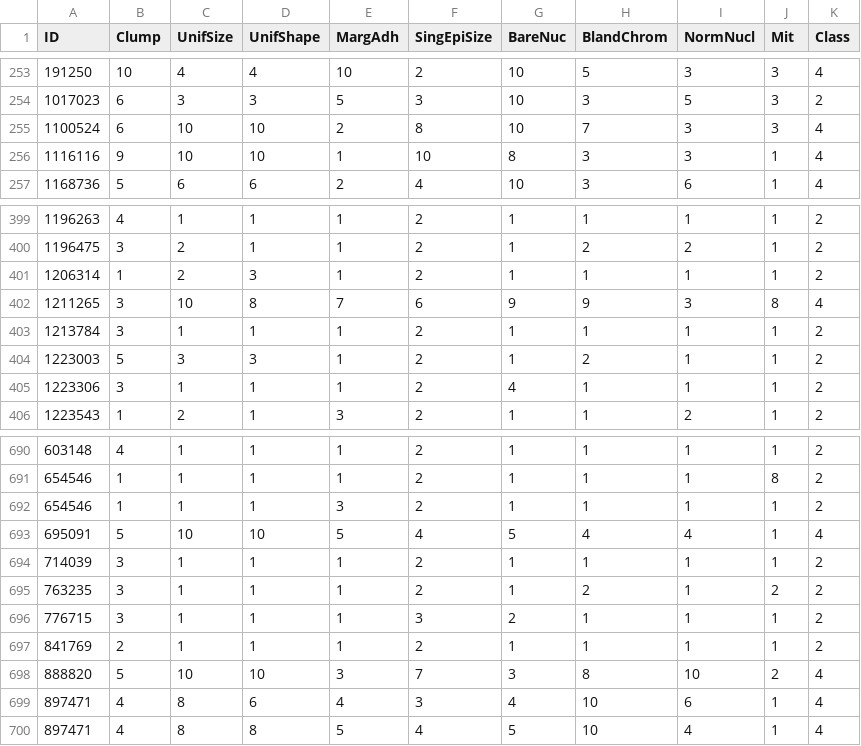
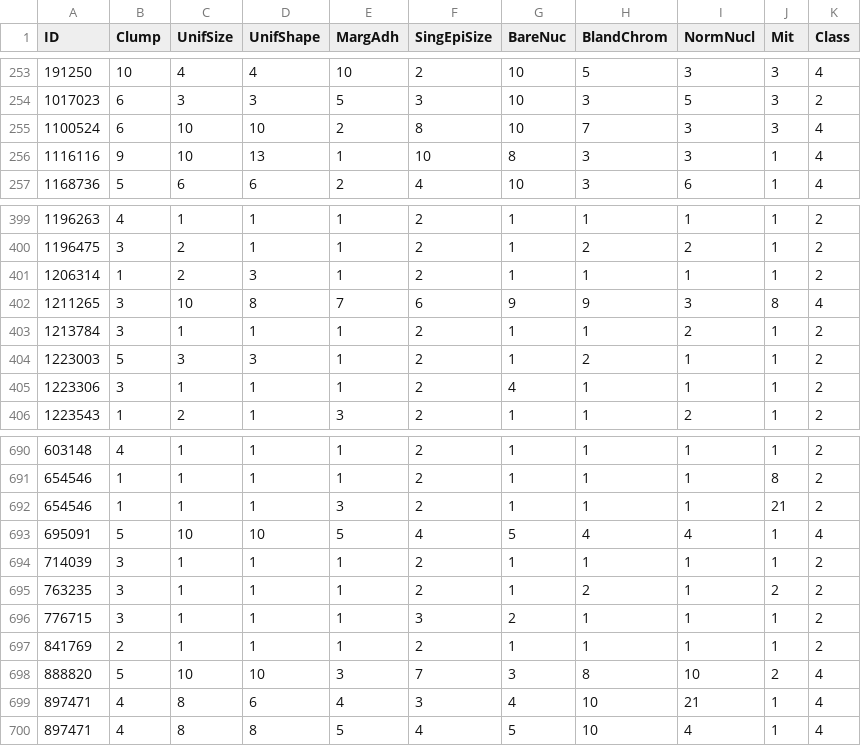
Before and after one commit to batman004/Cancer-cell-Prediction, a CSV file: cell_samples.csv, drawn as a sheet; only a part is shown, gaps mark what is left out; the diff covers the shown part only.

```diff
--- a/cell_samples.csv
+++ b/cell_samples.csv
@@ -255,3 +255,3 @@ ID,Clump,UnifSize,UnifShape,MargAdh,SingEpiSize,BareNuc,BlandChrom,NormNucl,Mit,
 1100524,6,10,10,2,8,10,7,3,3,4
-1116116,9,10,10,1,10,8,3,3,1,4
+1116116,9,10,13,1,10,8,3,3,1,4
 1168736,5,6,6,2,4,10,3,6,1,4
@@ -402,3 +402,3 @@ ID,Clump,UnifSize,UnifShape,MargAdh,SingEpiSize,BareNuc,BlandChrom,NormNucl,Mit,
 1211265,3,10,8,7,6,9,9,3,8,4
-1213784,3,1,1,1,2,1,1,1,1,2
+1213784,3,1,1,1,2,1,1,2,1,2
 1223003,5,3,3,1,2,1,2,1,1,2
@@ -691,3 +691,3 @@ ID,Clump,UnifSize,UnifShape,MargAdh,SingEpiSize,BareNuc,BlandChrom,NormNucl,Mit,
 654546,1,1,1,1,2,1,1,1,8,2
-654546,1,1,1,3,2,1,1,1,1,2
+654546,1,1,1,3,2,1,1,1,21,2
 695091,5,10,10,5,4,5,4,4,1,4
@@ -698,3 +698,3 @@ ID,Clump,UnifSize,UnifShape,MargAdh,SingEpiSize,BareNuc,BlandChrom,NormNucl,Mit,
 888820,5,10,10,3,7,3,8,10,2,4
-897471,4,8,6,4,3,4,10,6,1,4
+897471,4,8,6,4,3,4,10,21,1,4
 897471,4,8,8,5,4,5,10,4,1,4
```
Also changed, not shown: 17 edited cells elsewhere in this file.
